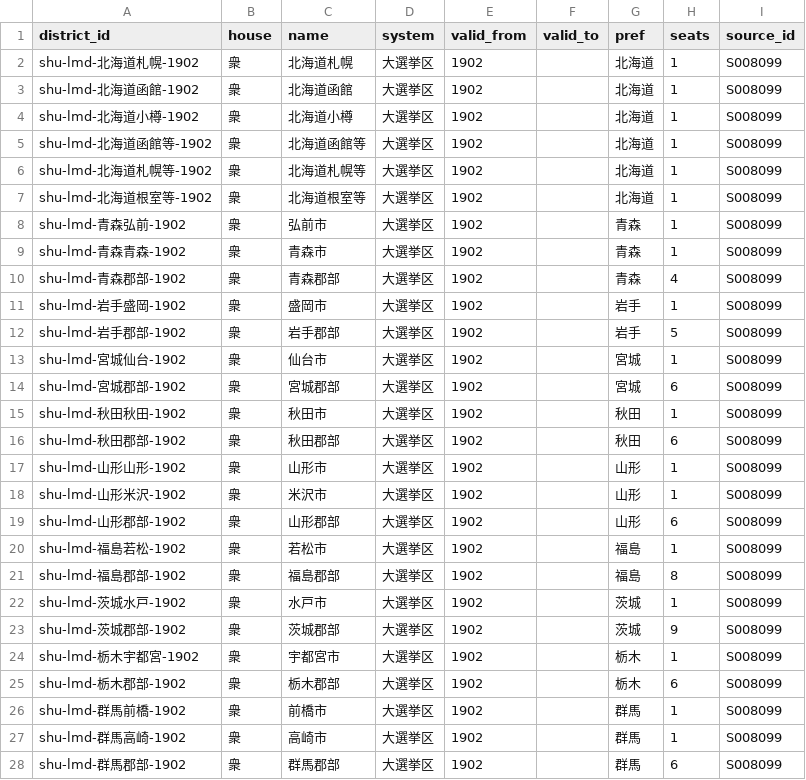
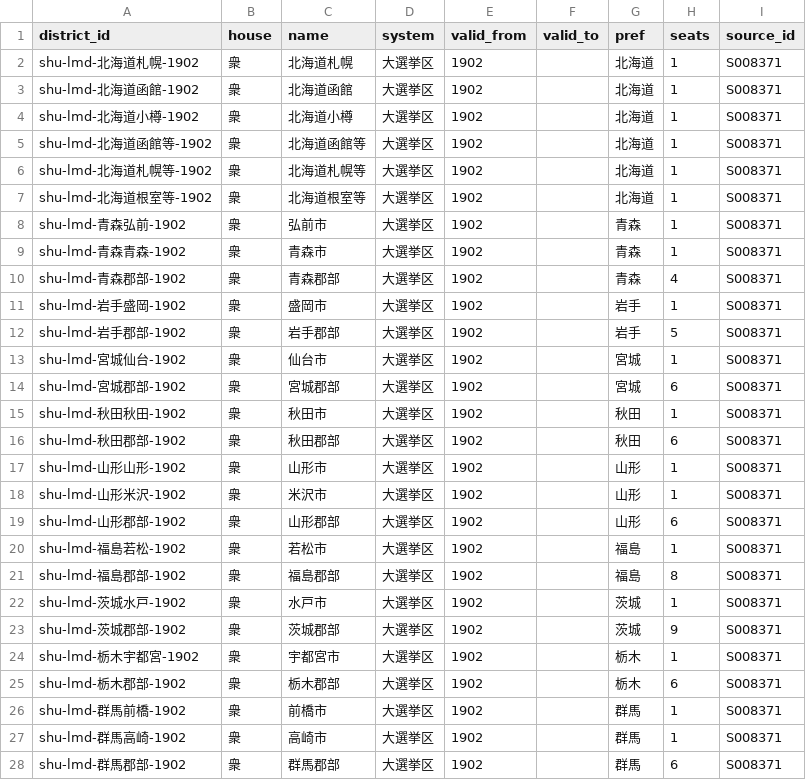
Before and after one commit to s2202-3099/kokkai-soran, a CSV file: data/districts.csv, drawn as a sheet; only a part is shown; the diff covers the shown part only.

```diff
--- a/data/districts.csv
+++ b/data/districts.csv
@@ -1,28 +1,28 @@
 district_id,house,name,system,valid_from,valid_to,pref,seats,source_id
-shu-lmd-北海道札幌-1902,衆,北海道札幌,大選挙区,1902,,北海道,1,S008099
-shu-lmd-北海道函館-1902,衆,北海道函館,大選挙区,1902,,北海道,1,S008099
-shu-lmd-北海道小樽-1902,衆,北海道小樽,大選挙区,1902,,北海道,1,S008099
-shu-lmd-北海道函館等-1902,衆,北海道函館等,大選挙区,1902,,北海道,1,S008099
-shu-lmd-北海道札幌等-1902,衆,北海道札幌等,大選挙区,1902,,北海道,1,S008099
-shu-lmd-北海道根室等-1902,衆,北海道根室等,大選挙区,1902,,北海道,1,S008099
-shu-lmd-青森弘前-1902,衆,弘前市,大選挙区,1902,,青森,1,S008099
-shu-lmd-青森青森-1902,衆,青森市,大選挙区,1902,,青森,1,S008099
-shu-lmd-青森郡部-1902,衆,青森郡部,大選挙区,1902,,青森,4,S008099
-shu-lmd-岩手盛岡-1902,衆,盛岡市,大選挙区,1902,,岩手,1,S008099
-shu-lmd-岩手郡部-1902,衆,岩手郡部,大選挙区,1902,,岩手,5,S008099
-shu-lmd-宮城仙台-1902,衆,仙台市,大選挙区,1902,,宮城,1,S008099
-shu-lmd-宮城郡部-1902,衆,宮城郡部,大選挙区,1902,,宮城,6,S008099
-shu-lmd-秋田秋田-1902,衆,秋田市,大選挙区,1902,,秋田,1,S008099
-shu-lmd-秋田郡部-1902,衆,秋田郡部,大選挙区,1902,,秋田,6,S008099
-shu-lmd-山形山形-1902,衆,山形市,大選挙区,1902,,山形,1,S008099
-shu-lmd-山形米沢-1902,衆,米沢市,大選挙区,1902,,山形,1,S008099
-shu-lmd-山形郡部-1902,衆,山形郡部,大選挙区,1902,,山形,6,S008099
-shu-lmd-福島若松-1902,衆,若松市,大選挙区,1902,,福島,1,S008099
-shu-lmd-福島郡部-1902,衆,福島郡部,大選挙区,1902,,福島,8,S008099
-shu-lmd-茨城水戸-1902,衆,水戸市,大選挙区,1902,,茨城,1,S008099
-shu-lmd-茨城郡部-1902,衆,茨城郡部,大選挙区,1902,,茨城,9,S008099
-shu-lmd-栃木宇都宮-1902,衆,宇都宮市,大選挙区,1902,,栃木,1,S008099
-shu-lmd-栃木郡部-1902,衆,栃木郡部,大選挙区,1902,,栃木,6,S008099
-shu-lmd-群馬前橋-1902,衆,前橋市,大選挙区,1902,,群馬,1,S008099
-shu-lmd-群馬高崎-1902,衆,高崎市,大選挙区,1902,,群馬,1,S008099
-shu-lmd-群馬郡部-1902,衆,群馬郡部,大選挙区,1902,,群馬,6,S008099
+shu-lmd-北海道札幌-1902,衆,北海道札幌,大選挙区,1902,,北海道,1,S008371
+shu-lmd-北海道函館-1902,衆,北海道函館,大選挙区,1902,,北海道,1,S008371
+shu-lmd-北海道小樽-1902,衆,北海道小樽,大選挙区,1902,,北海道,1,S008371
+shu-lmd-北海道函館等-1902,衆,北海道函館等,大選挙区,1902,,北海道,1,S008371
+shu-lmd-北海道札幌等-1902,衆,北海道札幌等,大選挙区,1902,,北海道,1,S008371
+shu-lmd-北海道根室等-1902,衆,北海道根室等,大選挙区,1902,,北海道,1,S008371
+shu-lmd-青森弘前-1902,衆,弘前市,大選挙区,1902,,青森,1,S008371
+shu-lmd-青森青森-1902,衆,青森市,大選挙区,1902,,青森,1,S008371
+shu-lmd-青森郡部-1902,衆,青森郡部,大選挙区,1902,,青森,4,S008371
+shu-lmd-岩手盛岡-1902,衆,盛岡市,大選挙区,1902,,岩手,1,S008371
+shu-lmd-岩手郡部-1902,衆,岩手郡部,大選挙区,1902,,岩手,5,S008371
+shu-lmd-宮城仙台-1902,衆,仙台市,大選挙区,1902,,宮城,1,S008371
+shu-lmd-宮城郡部-1902,衆,宮城郡部,大選挙区,1902,,宮城,6,S008371
+shu-lmd-秋田秋田-1902,衆,秋田市,大選挙区,1902,,秋田,1,S008371
+shu-lmd-秋田郡部-1902,衆,秋田郡部,大選挙区,1902,,秋田,6,S008371
+shu-lmd-山形山形-1902,衆,山形市,大選挙区,1902,,山形,1,S008371
+shu-lmd-山形米沢-1902,衆,米沢市,大選挙区,1902,,山形,1,S008371
+shu-lmd-山形郡部-1902,衆,山形郡部,大選挙区,1902,,山形,6,S008371
+shu-lmd-福島若松-1902,衆,若松市,大選挙区,1902,,福島,1,S008371
+shu-lmd-福島郡部-1902,衆,福島郡部,大選挙区,1902,,福島,8,S008371
+shu-lmd-茨城水戸-1902,衆,水戸市,大選挙区,1902,,茨城,1,S008371
+shu-lmd-茨城郡部-1902,衆,茨城郡部,大選挙区,1902,,茨城,9,S008371
+shu-lmd-栃木宇都宮-1902,衆,宇都宮市,大選挙区,1902,,栃木,1,S008371
+shu-lmd-栃木郡部-1902,衆,栃木郡部,大選挙区,1902,,栃木,6,S008371
+shu-lmd-群馬前橋-1902,衆,前橋市,大選挙区,1902,,群馬,1,S008371
+shu-lmd-群馬高崎-1902,衆,高崎市,大選挙区,1902,,群馬,1,S008371
+shu-lmd-群馬郡部-1902,衆,群馬郡部,大選挙区,1902,,群馬,6,S008371
```
Also changed, not shown: 82 edited cells elsewhere in this file, data/aliases.csv, data/elections.csv, 11 other files.
